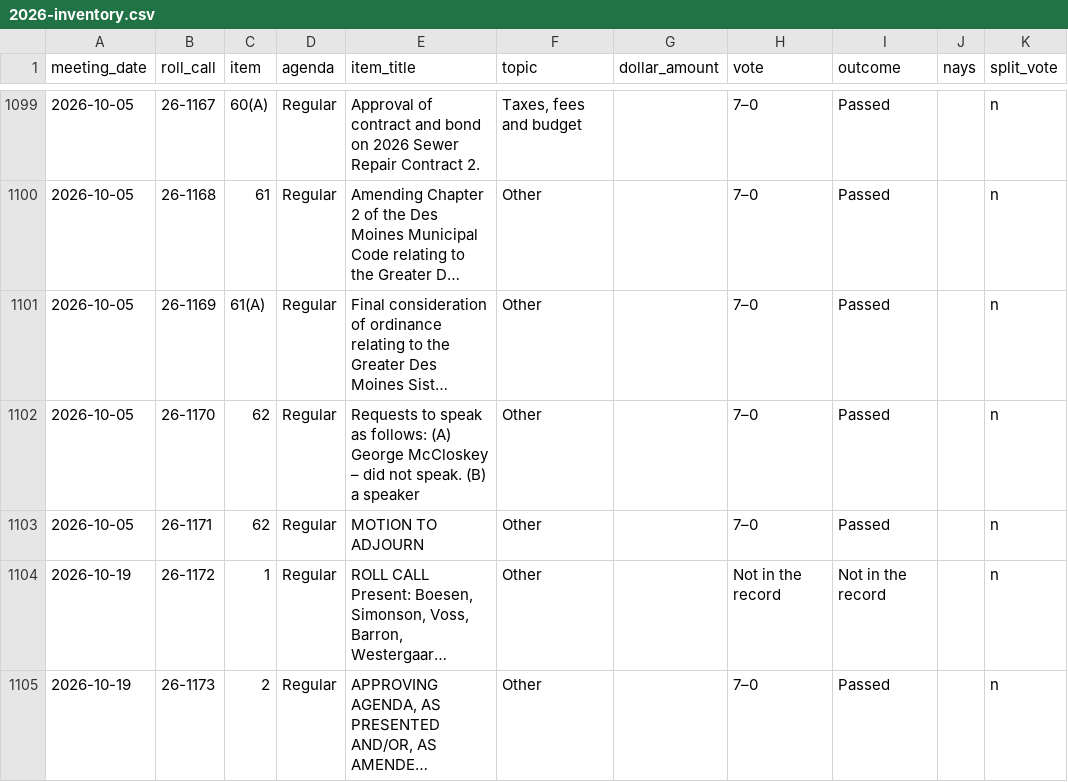
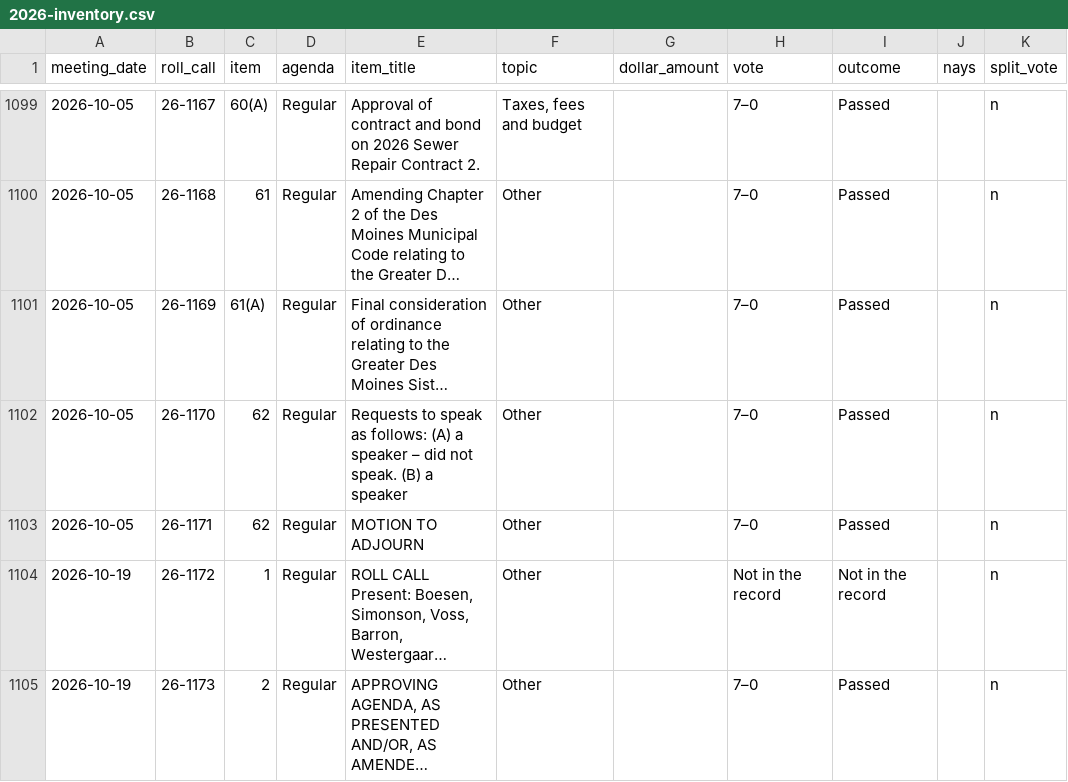
Before and after one commit to catalyst-labs-dev/citizenwire-site, a CSV file: records/2026-inventory.csv, drawn as a sheet; only a part is shown, gaps mark what is left out; long unchanged cells end in …; the diff covers the shown part only; the diff names each change by its address in the sheet, - before the commit and + after, or states it on an @@ line.

```diff
--- a/records/2026-inventory.csv
+++ b/records/2026-inventory.csv
-E1102 (item_title): …follows: (A) George McCloskey – did…
+E1102 (item_title): …follows: (A) a speaker – did…
```
Also changed, not shown: 5 edited cells elsewhere in this file, 22 other files.
